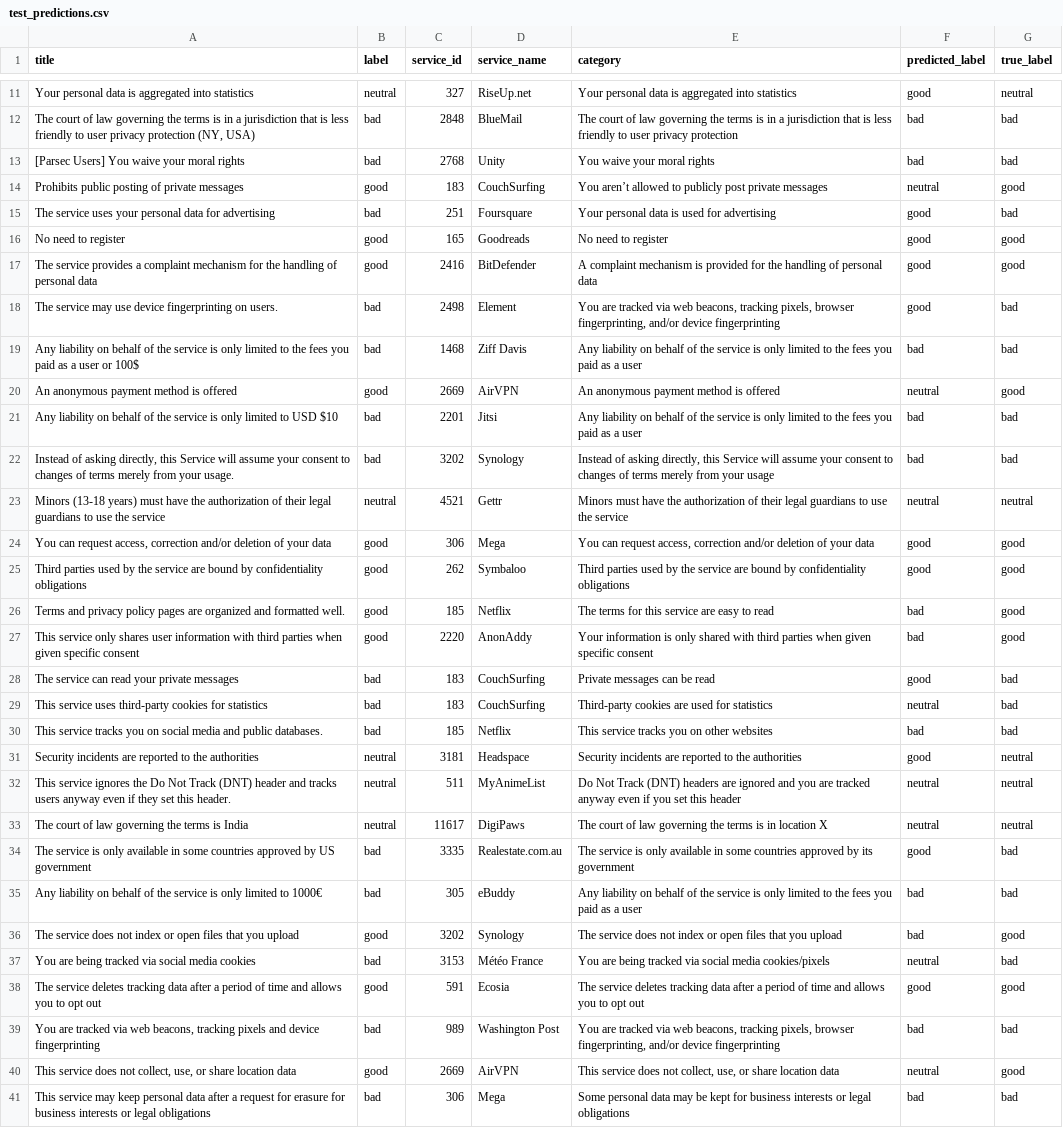
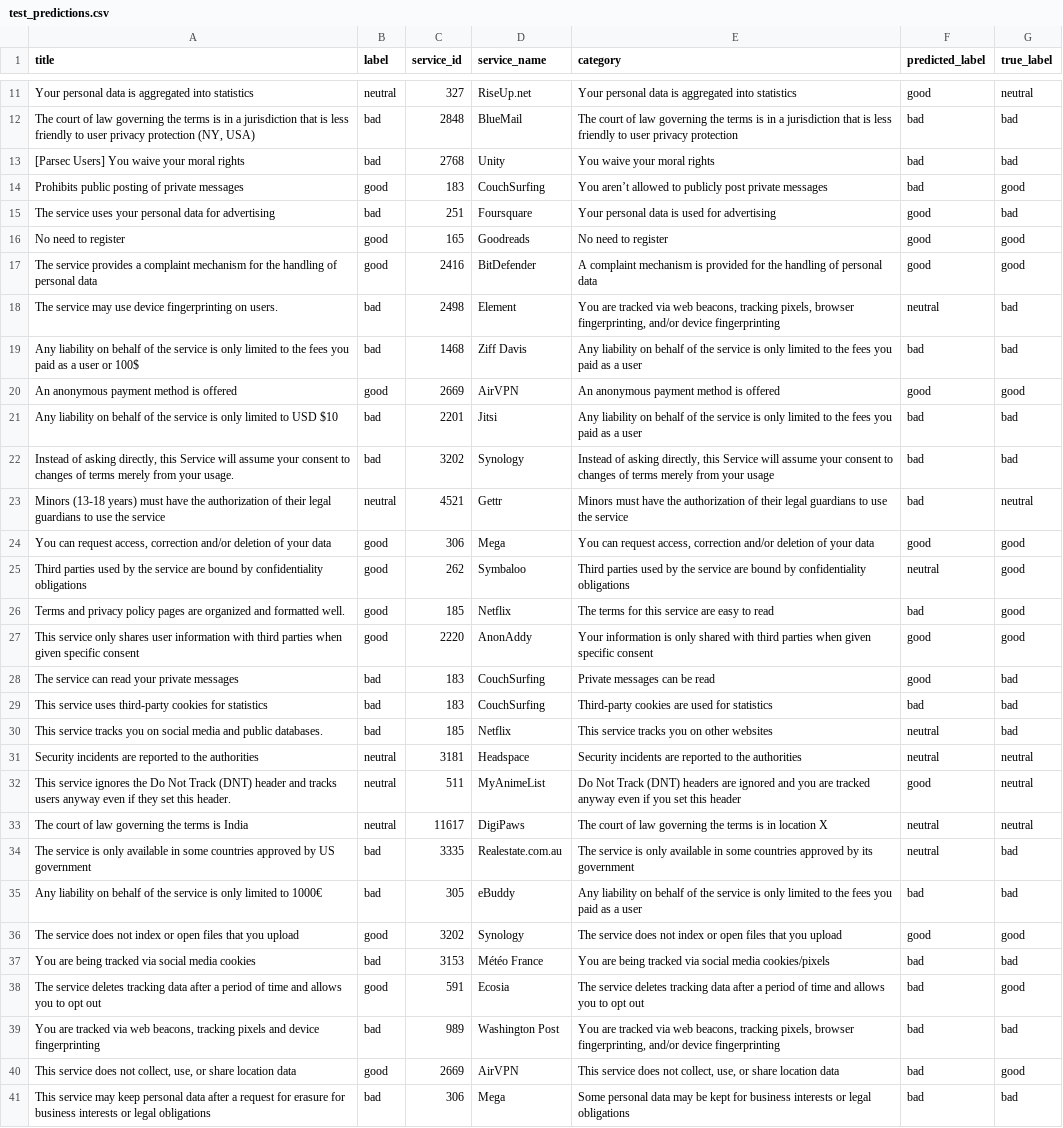
Before and after one commit to its-bhavya/tos_classifier, a CSV file: results/test_predictions.csv, drawn as a sheet; only a part is shown, gaps mark what is left out; the diff covers the shown part only; the diff names each change by its address in the sheet, - before the commit and + after, or states it on an @@ line.

```diff
--- a/results/test_predictions.csv
+++ b/results/test_predictions.csv
-F14 (predicted_label): neutral
+F14 (predicted_label): bad
-F18 (predicted_label): good
+F18 (predicted_label): neutral
-F20 (predicted_label): neutral
+F20 (predicted_label): good
-F23 (predicted_label): neutral
+F23 (predicted_label): bad
-F25 (predicted_label): good
+F25 (predicted_label): neutral
-F27 (predicted_label): bad
+F27 (predicted_label): good
-F29 (predicted_label): neutral
+F29 (predicted_label): bad
-F30 (predicted_label): bad
+F30 (predicted_label): neutral
-F31 (predicted_label): good
+F31 (predicted_label): neutral
-F32 (predicted_label): neutral
+F32 (predicted_label): good
-F34 (predicted_label): good
+F34 (predicted_label): neutral
-F36 (predicted_label): bad
+F36 (predicted_label): good
-F37 (predicted_label): neutral
+F37 (predicted_label): bad
-F38 (predicted_label): good
+F38 (predicted_label): bad
-F40 (predicted_label): neutral
+F40 (predicted_label): bad
```
Also changed, not shown: 52 edited cells elsewhere in this file, 6 other files.
